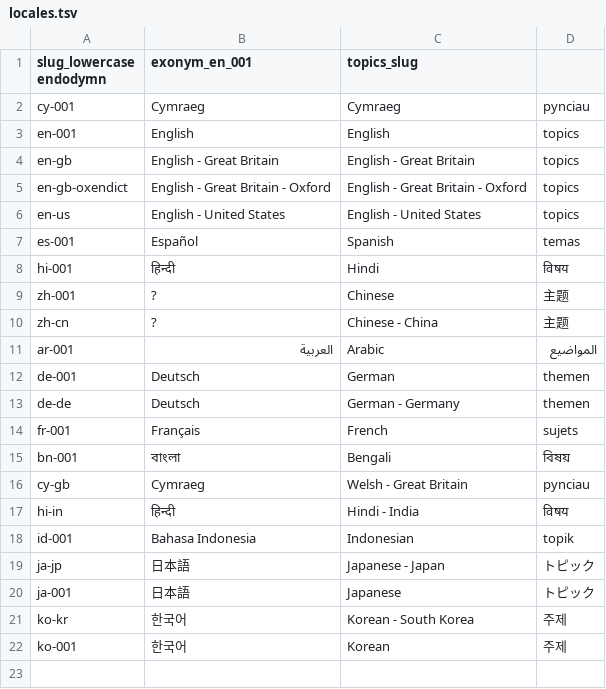
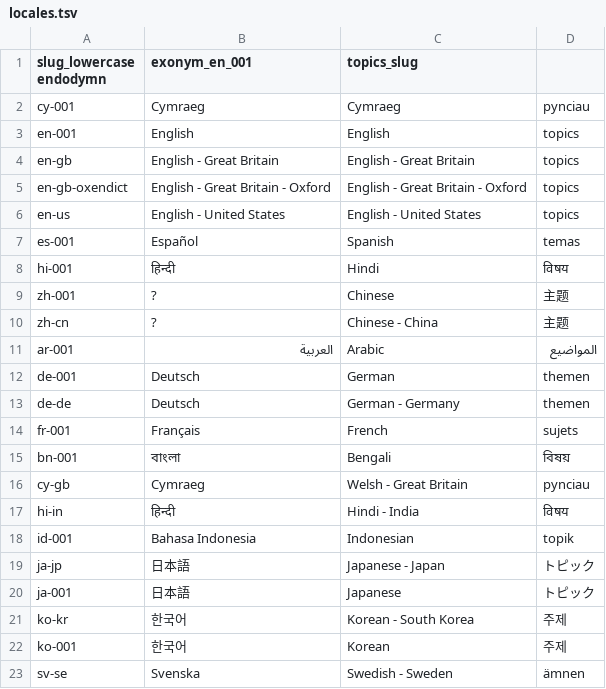
Before and after one commit to software-engineering-guide/software-engineering-guide, a TSV file: spec/locales-for-global-sharing-with-svelte/locales.tsv, drawn as a sheet.

```diff
--- a/spec/locales-for-global-sharing-with-svelte/locales.tsv
+++ b/spec/locales-for-global-sharing-with-svelte/locales.tsv
@@ -22 +22,2 @@ ko-kr	한국어	Korean - South Korea	주제
 ko-001	한국어	Korean	주제
+sv-se	Svenska	Swedish - Sweden	ämnen
```
Also changed, not shown: 14 other files.
